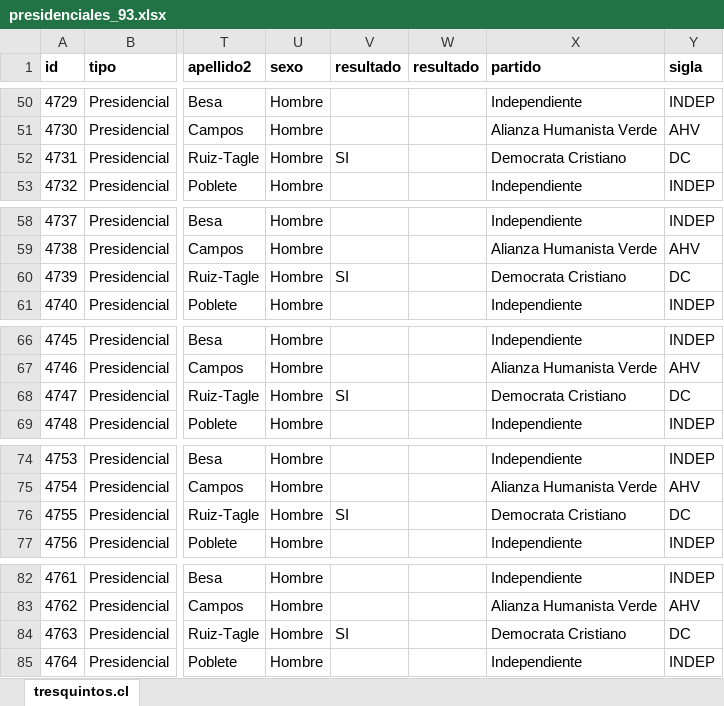
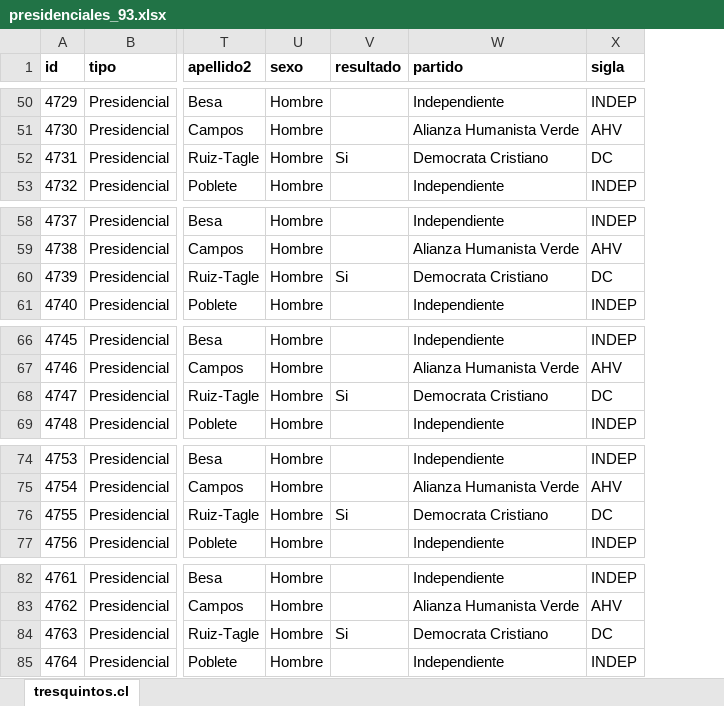
Before and after one commit to tresquintos/datos, an Excel workbook: presidenciales/presidenciales_93.xlsx, sheet tresquintos.cl, drawn as a sheet; only a part is shown, gaps mark what is left out; values as stored, in another font and other column widths than the file's, no borders; the diff covers the shown part only; the diff names each change by its address in the sheet, - before the commit and + after, or states it on an @@ line.

```diff
--- a/presidenciales/presidenciales_93.xlsx (sheet tresquintos.cl)
+++ b/presidenciales/presidenciales_93.xlsx (sheet tresquintos.cl)
-column W (resultado), empty
-V52 (resultado): SI
+V52 (resultado): Si
-V60 (resultado): SI
+V60 (resultado): Si
-V68 (resultado): SI
+V68 (resultado): Si
-V76 (resultado): SI
+V76 (resultado): Si
-V84 (resultado): SI
+V84 (resultado): Si
```
Also changed, not shown: 971 edited cells elsewhere in this sheet, presidenciales/presidenciales_05_1v.xlsx, presidenciales/presidenciales_06_2v.xlsx, 22 other files.
